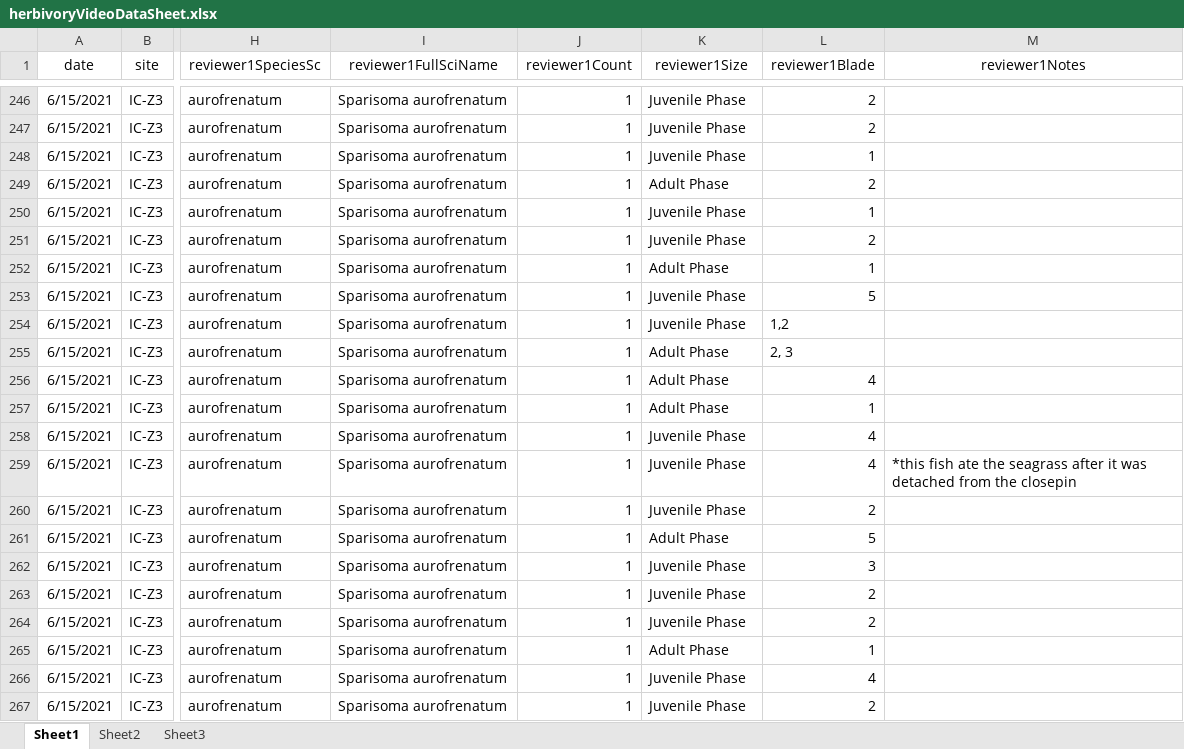
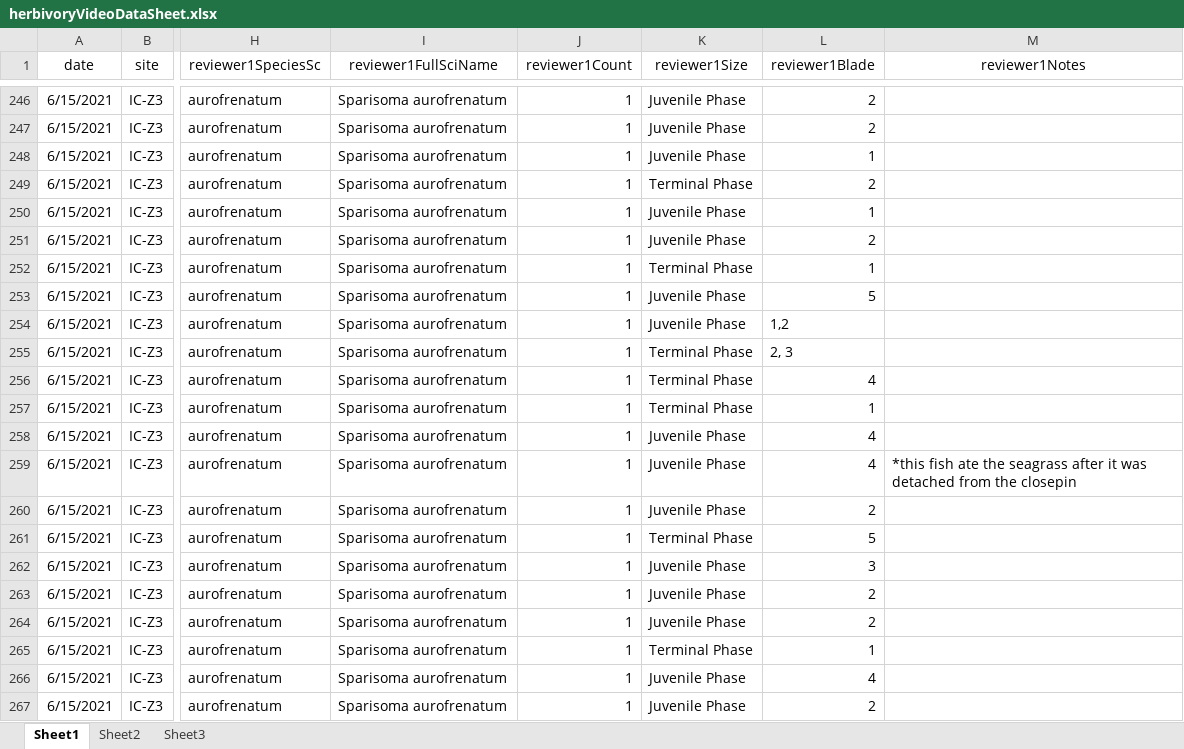
Before and after one commit to icombs2017/photogrammetryNOAA, an Excel workbook: herbivory/data/herbivoryVideoDataSheet.xlsx, sheet Sheet1, drawn as a sheet; only a part is shown, gaps mark what is left out; values as stored, in another font and other column widths than the file's, no borders; the diff covers the shown part only; the diff names each change by its address in the sheet, - before the commit and + after, or states it on an @@ line.

```diff
--- a/herbivory/data/herbivoryVideoDataSheet.xlsx (sheet Sheet1)
+++ b/herbivory/data/herbivoryVideoDataSheet.xlsx (sheet Sheet1)
-K249 (reviewer1Size): Adult Phase
+K249 (reviewer1Size): Terminal Phase
-K252 (reviewer1Size): Adult Phase
+K252 (reviewer1Size): Terminal Phase
-K255:K257 (reviewer1Size): Adult Phase
+K255:K257 (reviewer1Size): Terminal Phase
-K261 (reviewer1Size): Adult Phase
+K261 (reviewer1Size): Terminal Phase
-K265 (reviewer1Size): Adult Phase
+K265 (reviewer1Size): Terminal Phase
```
Also changed, not shown: 33 added rows, 1 removed row and 20 edited cells elsewhere in this sheet.
